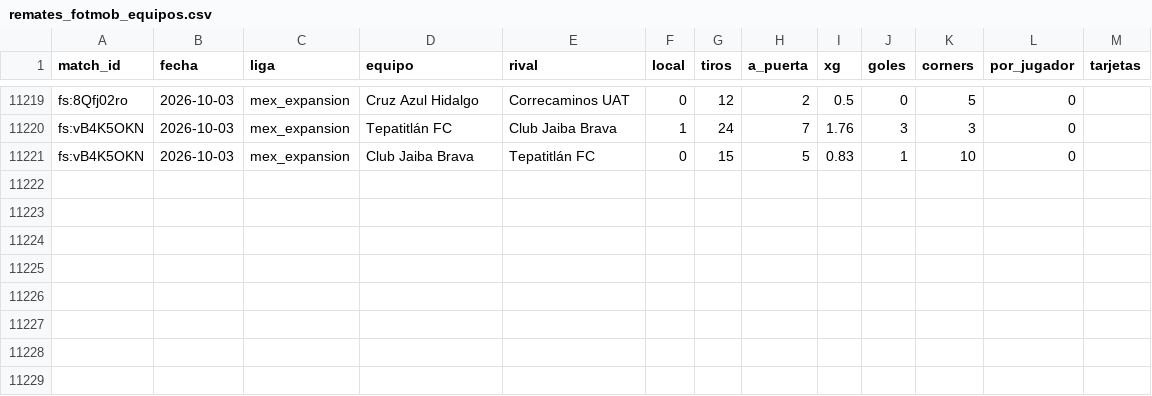
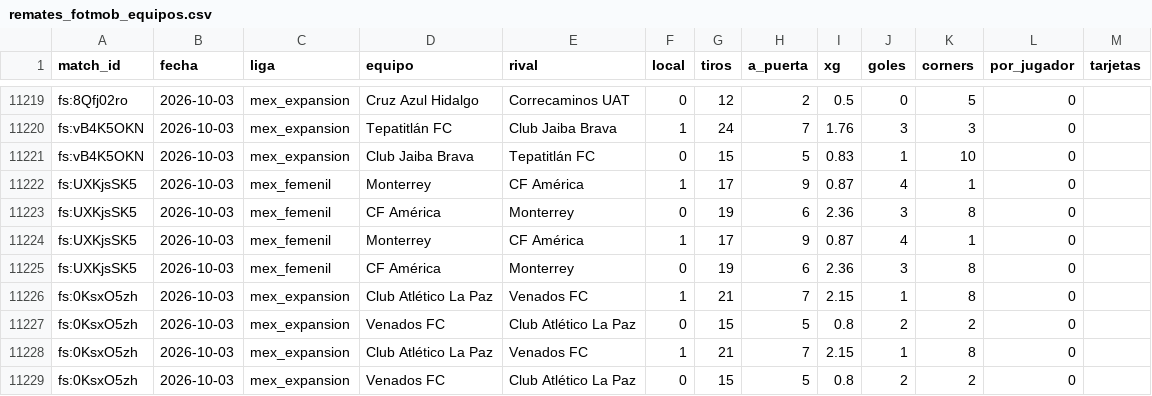
Before and after one commit to HectorMontiel/mundial-2026-predictor, a CSV file: remates_fotmob_equipos.csv, drawn as a sheet; only a part is shown, gaps mark what is left out.

```diff
--- a/remates_fotmob_equipos.csv
+++ b/remates_fotmob_equipos.csv
@@ -11221 +11221,9 @@ fs:vB4K5OKN,2026-10-03,mex_expansion,Tepatitlán FC,Club Jaiba Brava,1,24,7,1.76
 fs:vB4K5OKN,2026-10-03,mex_expansion,Club Jaiba Brava,Tepatitlán FC,0,15,5,0.83,1,10,0,
+fs:UXKjsSK5,2026-10-03,mex_femenil,Monterrey,CF América,1,17,9,0.87,4,1,0,
+fs:UXKjsSK5,2026-10-03,mex_femenil,CF América,Monterrey,0,19,6,2.36,3,8,0,
+fs:UXKjsSK5,2026-10-03,mex_femenil,Monterrey,CF América,1,17,9,0.87,4,1,0,
+fs:UXKjsSK5,2026-10-03,mex_femenil,CF América,Monterrey,0,19,6,2.36,3,8,0,
+fs:0KsxO5zh,2026-10-03,mex_expansion,Club Atlético La Paz,Venados FC,1,21,7,2.15,1,8,0,
+fs:0KsxO5zh,2026-10-03,mex_expansion,Venados FC,Club Atlético La Paz,0,15,5,0.8,2,2,0,
+fs:0KsxO5zh,2026-10-03,mex_expansion,Club Atlético La Paz,Venados FC,1,21,7,2.15,1,8,0,
+fs:0KsxO5zh,2026-10-03,mex_expansion,Venados FC,Club Atlético La Paz,0,15,5,0.8,2,2,0,
```
Also changed, not shown: historico_mex_femenil.csv, historico_selecciones.csv, 14 other files.
